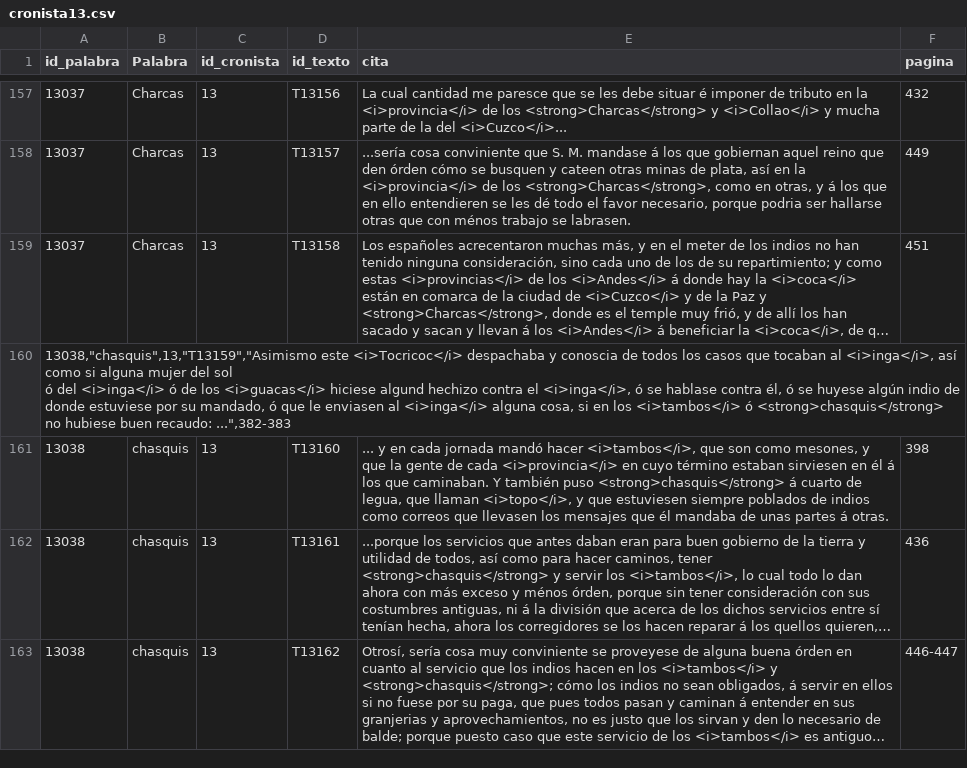
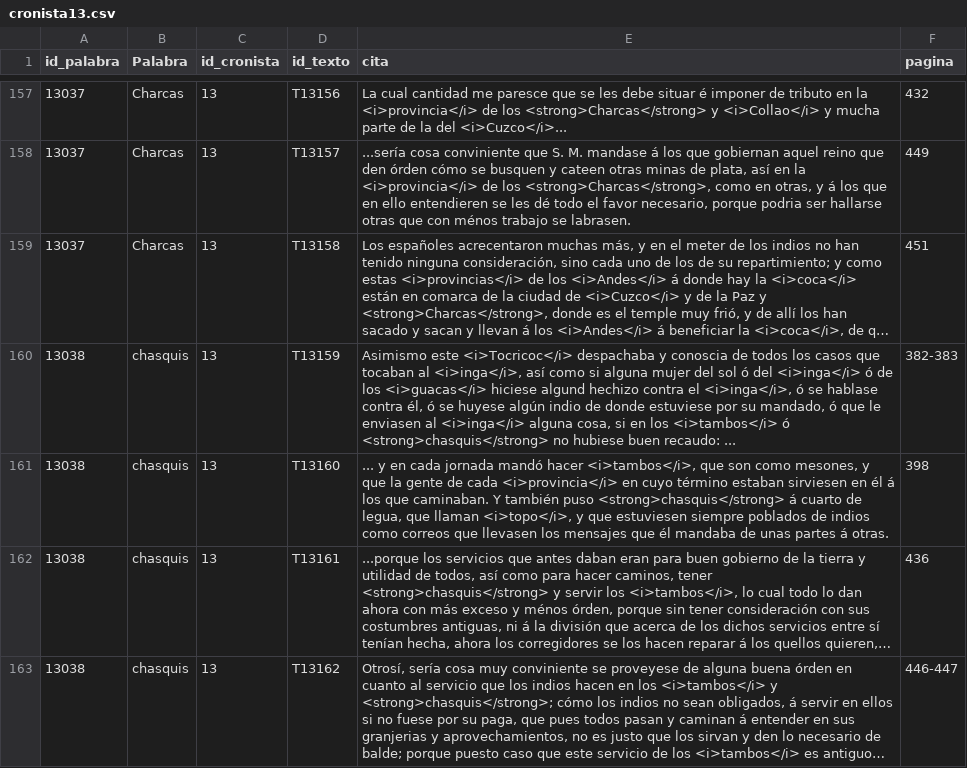
Before and after one commit to glosascroniquenses/glosascroniquenses.github.io, a CSV file: _data/cronista13.csv, drawn as a sheet; only a part is shown, gaps mark what is left out; long unchanged cells end in …; removed rows and columns are numbered as before the commit, all else as after; ↵ is a line break in a cell; the diff names each change by its address in the sheet, - before the commit and + after, or states it on an @@ line.

Commit message:
Update cronista13.csv

```diff
--- a/_data/cronista13.csv
+++ b/_data/cronista13.csv
-row 160: 13038,"chasquis",13,"T13159","Asimismo este <i>Tocricoc</i> despachaba y conoscia de todos los casos que tocaban al <i>inga</i>, así como si alguna mujer del sol ↵ ó del <i>inga</i> ó de los <i>guacas</i> hiciese algund hechizo contra el <i>inga</i>, ó se hablase contra él, ó se huyese algún indio de donde estuviese por su mandado, ó que le enviasen al <i>inga</i> alguna cosa, si en los <i>tambos</i> ó <strong>chasquis</strong> no hubiese buen recaudo: ...",382-383
+row 160: 13038 | chasquis | 13 | T13159 | Asimismo este <i>Tocricoc</i> despachaba y conoscia de todos los casos que tocaban al <i>inga</i>, así como si alguna mujer del sol ó del <i>inga</i> ó de los <i>guacas</i> hiciese algund hechizo contra el <i>inga</i>, ó se hablase contra él, ó se huyese algún indio de donde estuviese por su mandado, ó que le enviasen al <i>inga</i> alguna cosa, si en los <i>tambos</i> ó <strong>chasquis</strong> no hubiese buen recaudo: ... | 382-383
```
